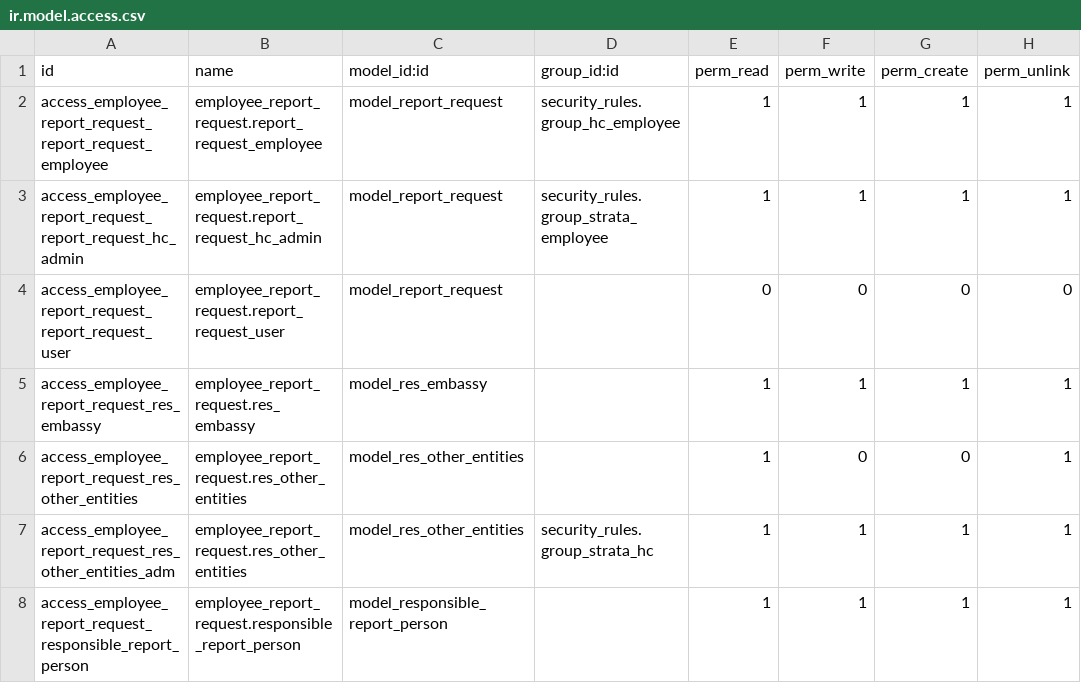
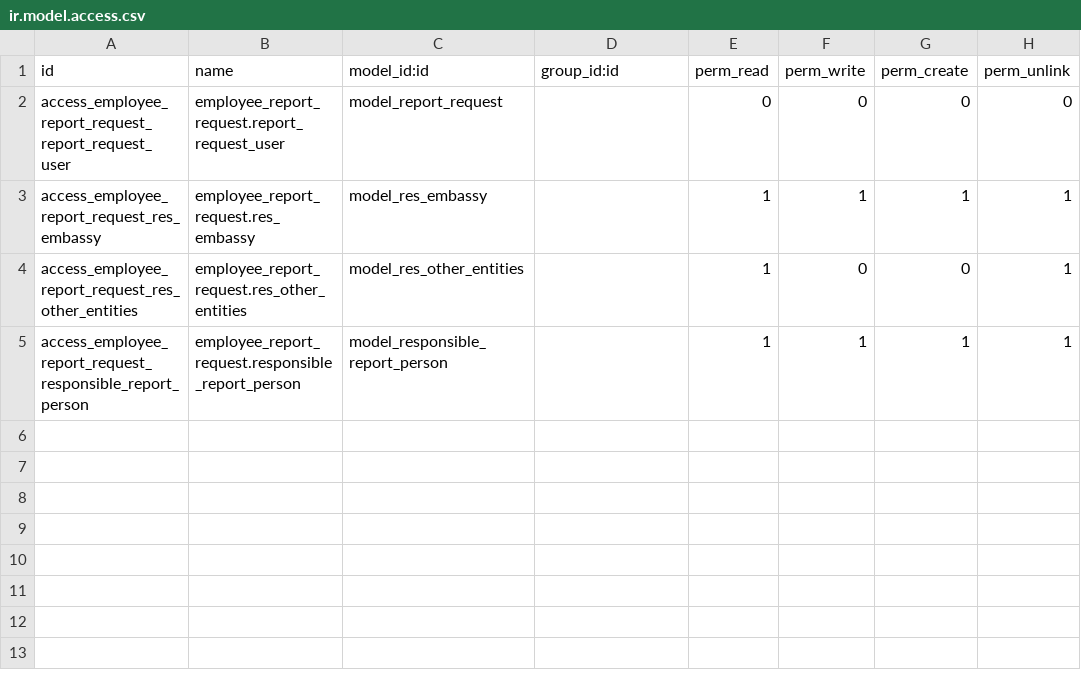
Before and after one commit to ebs-odoosh/7d-HR, a CSV file: employee_report_request/security/ir.model.access.csv, drawn as a sheet; the diff names each change by its address in the sheet, - before the commit and + after, or states it on an @@ line.

Commit message:
adding letter request module in module called employee_report_request

```diff
--- a/employee_report_request/security/ir.model.access.csv
+++ b/employee_report_request/security/ir.model.access.csv
-row 2: access_employee_report_request_report_request_employee | employee_report_request.report_request_employee | model_report_request | security_rules.group_hc_employee | 1 | 1 | 1 | 1
-row 3: access_employee_report_request_report_request_hc_admin | employee_report_request.report_request_hc_admin | model_report_request | security_rules.group_strata_employee | 1 | 1 | 1 | 1
-row 7: access_employee_report_request_res_other_entities_adm | employee_report_request.res_other_entities | model_res_other_entities | security_rules.group_strata_hc | 1 | 1 | 1 | 1
```
Also changed, not shown: 17 other files.
